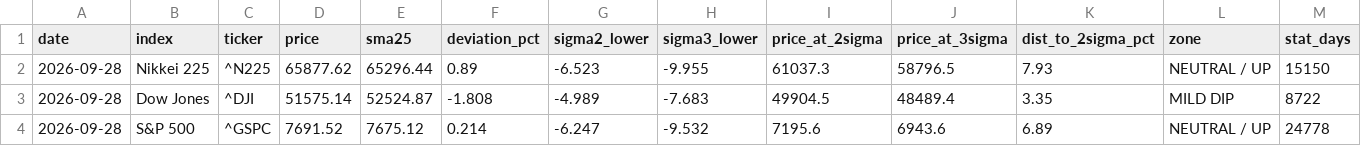
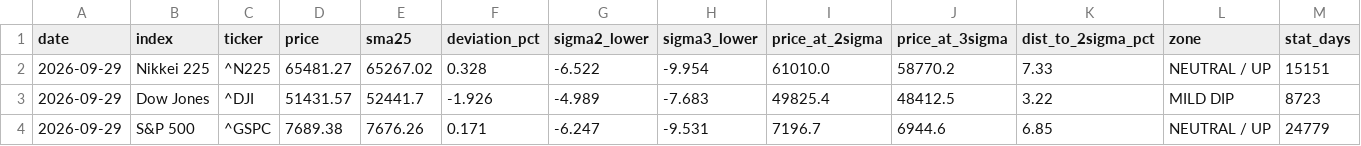
Before and after one commit to okanemochi-banzai/nikkei225-screener, a CSV file: output/deviation_snapshot.csv, drawn as a sheet; only a part is shown; the diff covers the shown part only.

```diff
--- a/output/deviation_snapshot.csv
+++ b/output/deviation_snapshot.csv
@@ -1,4 +1,4 @@
 date,index,ticker,price,sma25,deviation_pct,sigma2_lower,sigma3_lower,price_at_2sigma,price_at_3sigma,dist_to_2sigma_pct,zone,stat_days
-2026-09-28,Nikkei 225,^N225,65877.62,65296.44,0.89,-6.523,-9.955,61037.3,58796.5,7.93,NEUTRAL / UP,15150
-2026-09-28,Dow Jones,^DJI,51575.14,52524.87,-1.808,-4.989,-7.683,49904.5,48489.4,3.35,MILD DIP,8722
-2026-09-28,S&P 500,^GSPC,7691.52,7675.12,0.214,-6.247,-9.532,7195.6,6943.6,6.89,NEUTRAL / UP,24778
+2026-09-29,Nikkei 225,^N225,65481.27,65267.02,0.328,-6.522,-9.954,61010.0,58770.2,7.33,NEUTRAL / UP,15151
+2026-09-29,Dow Jones,^DJI,51431.57,52441.7,-1.926,-4.989,-7.683,49825.4,48412.5,3.22,MILD DIP,8723
+2026-09-29,S&P 500,^GSPC,7689.38,7676.26,0.171,-6.247,-9.531,7196.7,6944.6,6.85,NEUTRAL / UP,24779
```
Also changed, not shown: 18 edited cells elsewhere in this file, 3 other files.
